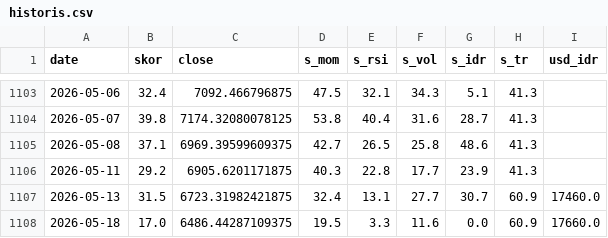
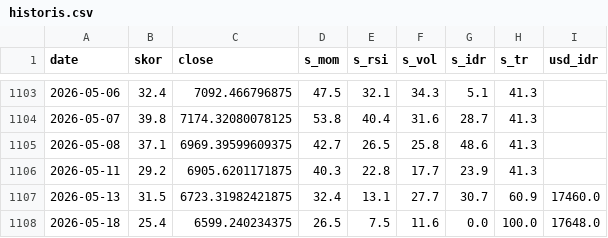
Before and after one commit to SecretivePloter/ihsg-fear-greed, a CSV file: data/historis.csv, drawn as a sheet; only a part is shown, gaps mark what is left out.

```diff
--- a/data/historis.csv
+++ b/data/historis.csv
@@ -1107,2 +1107,2 @@ date,skor,close,s_mom,s_rsi,s_vol,s_idr,s_tr,usd_idr
 2026-05-13,31.5,6723.31982421875,32.4,13.1,27.7,30.7,60.9,17460.0
-2026-05-18,17.0,6486.44287109375,19.5,3.3,11.6,0.0,60.9,17660.0
+2026-05-18,25.4,6599.240234375,26.5,7.5,11.6,0.0,100.0,17648.0
```
